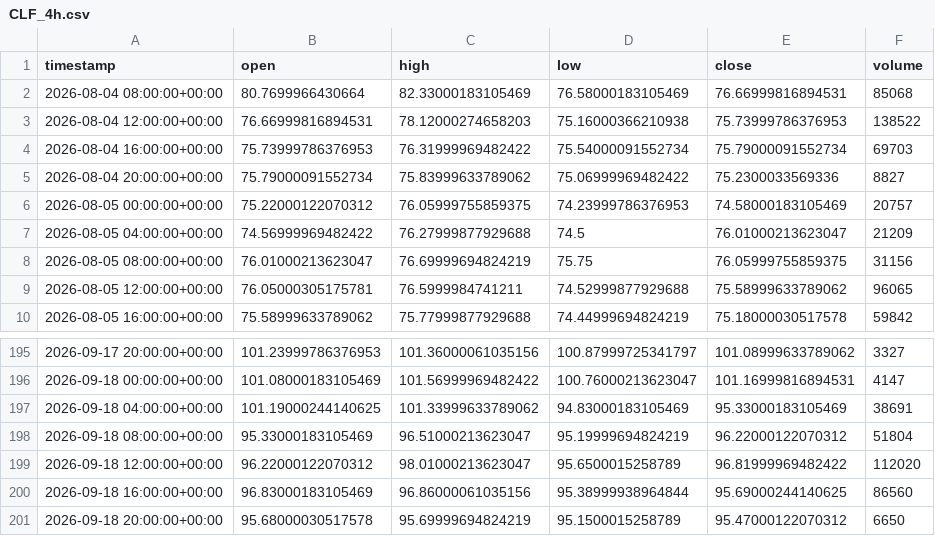
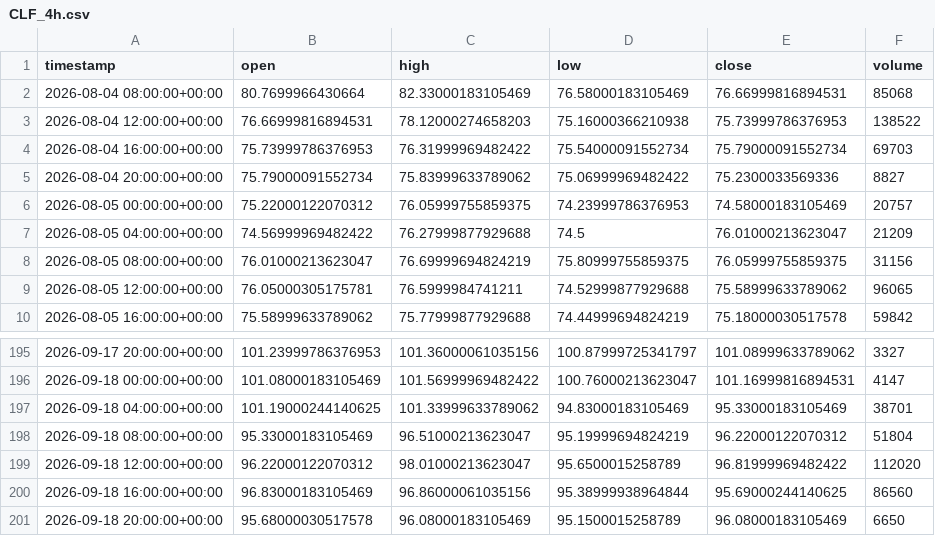
Before and after one commit to maraky122/mesa-brooks, a CSV file: data/ohlc/CLF_4h.csv, drawn as a sheet; only a part is shown, gaps mark what is left out.

```diff
--- a/data/ohlc/CLF_4h.csv
+++ b/data/ohlc/CLF_4h.csv
@@ -7,3 +7,3 @@ timestamp,open,high,low,close,volume
 2026-08-05 04:00:00+00:00,74.56999969482422,76.27999877929688,74.5,76.01000213623047,21209
-2026-08-05 08:00:00+00:00,76.01000213623047,76.69999694824219,75.75,76.05999755859375,31156
+2026-08-05 08:00:00+00:00,76.01000213623047,76.69999694824219,75.80999755859375,76.05999755859375,31156
 2026-08-05 12:00:00+00:00,76.05000305175781,76.5999984741211,74.52999877929688,75.58999633789062,96065
@@ -196,3 +196,3 @@ timestamp,open,high,low,close,volume
 2026-09-18 00:00:00+00:00,101.08000183105469,101.56999969482422,100.76000213623047,101.16999816894531,4147
-2026-09-18 04:00:00+00:00,101.19000244140625,101.33999633789062,94.83000183105469,95.33000183105469,38691
+2026-09-18 04:00:00+00:00,101.19000244140625,101.33999633789062,94.83000183105469,95.33000183105469,38701
 2026-09-18 08:00:00+00:00,95.33000183105469,96.51000213623047,95.19999694824219,96.22000122070312,51804
@@ -200,2 +200,2 @@ timestamp,open,high,low,close,volume
 2026-09-18 16:00:00+00:00,96.83000183105469,96.86000061035156,95.38999938964844,95.69000244140625,86560
-2026-09-18 20:00:00+00:00,95.68000030517578,95.69999694824219,95.1500015258789,95.47000122070312,6650
+2026-09-18 20:00:00+00:00,95.68000030517578,96.08000183105469,95.1500015258789,96.08000183105469,6650
```
Also changed, not shown: data/ohlc/NVDA_4h.csv, data/ohlc/QQQ_4h.csv, 25 other files.
